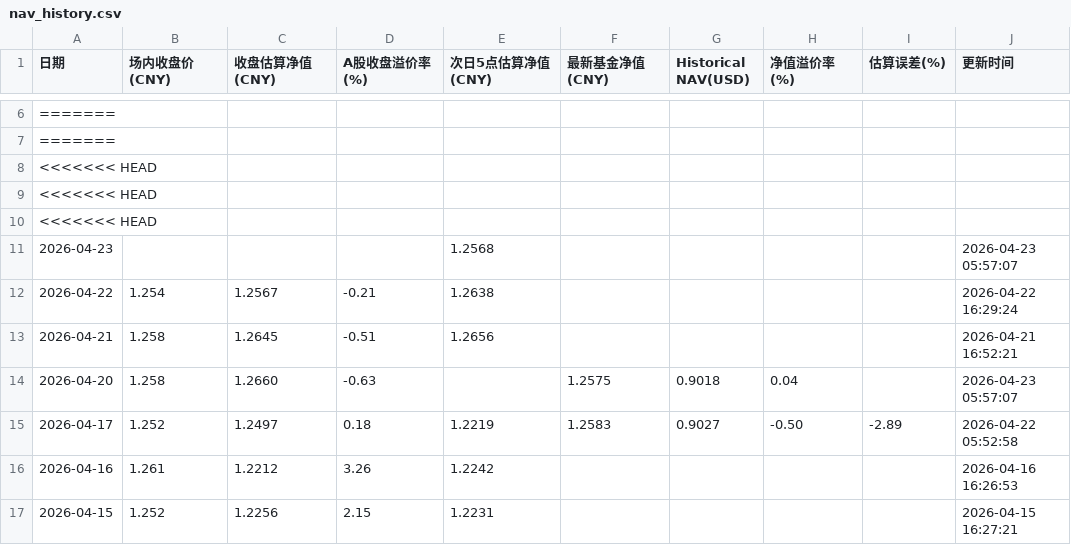
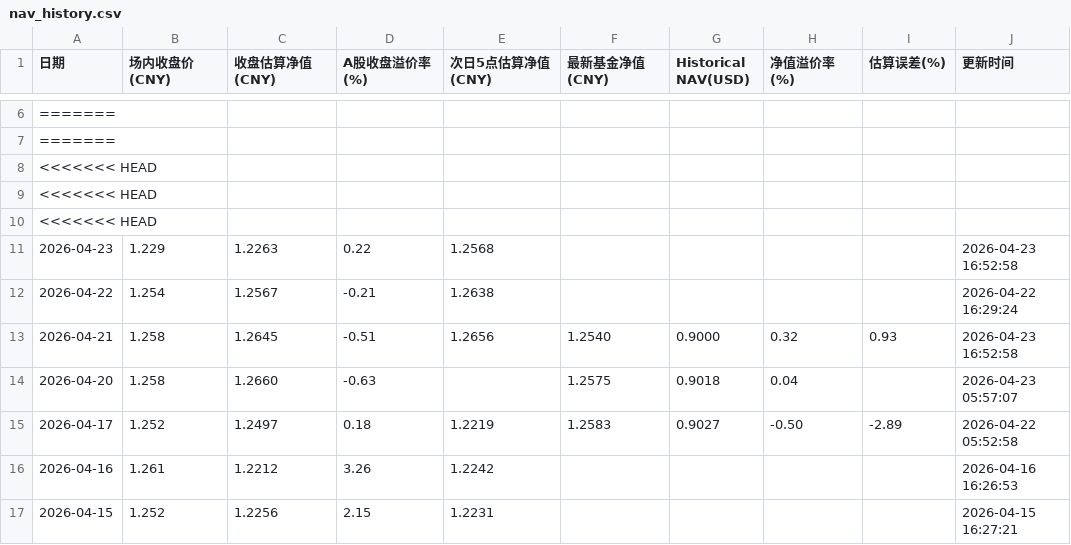
Before and after one commit to EternityPeng/IOPV, a CSV file: cache/513730/nav_history.csv, drawn as a sheet; only a part is shown, gaps mark what is left out.

```diff
--- a/cache/513730/nav_history.csv
+++ b/cache/513730/nav_history.csv
@@ -10,5 +10,5 @@
 <<<<<<< HEAD,,,,,,,,,
-2026-04-23,,,,1.2568,,,,,2026-04-23 05:57:07
+2026-04-23,1.229,1.2263,0.22,1.2568,,,,,2026-04-23 16:52:58
 2026-04-22,1.254,1.2567,-0.21,1.2638,,,,,2026-04-22 16:29:24
-2026-04-21,1.258,1.2645,-0.51,1.2656,,,,,2026-04-21 16:52:21
+2026-04-21,1.258,1.2645,-0.51,1.2656,1.2540,0.9000,0.32,0.93,2026-04-23 16:52:58
 2026-04-20,1.258,1.2660,-0.63,,1.2575,0.9018,0.04,,2026-04-23 05:57:07
```
Also changed, not shown: cache/159687/nav_history.csv, cache/520580/nav_history.csv, 3 other files.
